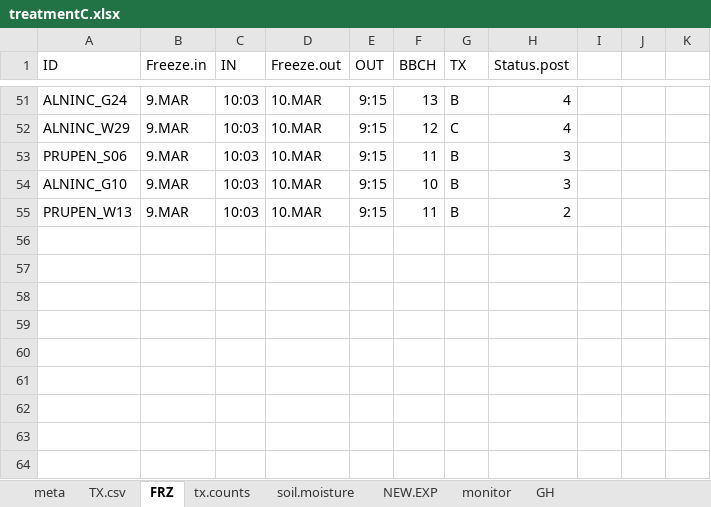
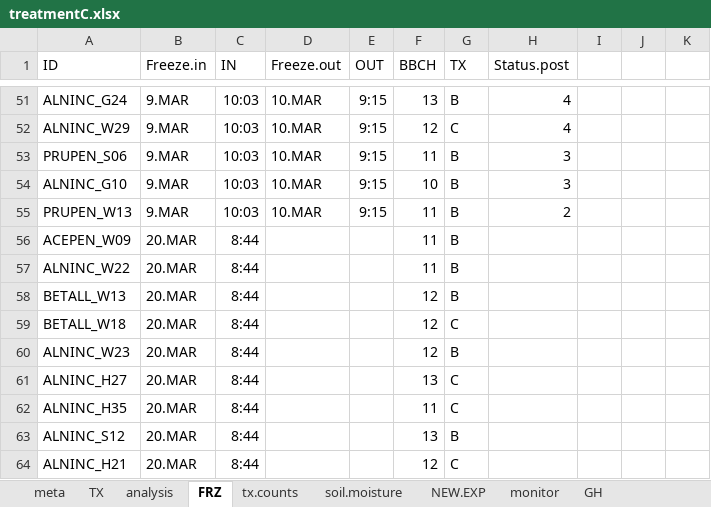
Before and after one commit to cchambe12/freezingexperiment, an Excel workbook: data/treatmentC.xlsx, sheet FRZ, drawn as a sheet; only a part is shown, gaps mark what is left out; values as stored, in another font and other column widths than the file's, no borders; the diff names each change by its address in the sheet, - before the commit and + after, or states it on an @@ line.

Commit message:
inputted data and starting analysis

```diff
--- a/data/treatmentC.xlsx (sheet FRZ)
+++ b/data/treatmentC.xlsx (sheet FRZ)
-sheet tab: TX.csv
+sheet tab: TX
+sheet tab: analysis
+row 56: ACEPEN_W09 | 20.MAR | 8:44 |  |  | 11 | B
+row 57: ALNINC_W22 | 20.MAR | 8:44 |  |  | 11 | B
+row 58: BETALL_W13 | 20.MAR | 8:44 |  |  | 12 | B
+row 59: BETALL_W18 | 20.MAR | 8:44 |  |  | 12 | C
+row 60: ALNINC_W23 | 20.MAR | 8:44 |  |  | 12 | B
+row 61: ALNINC_H27 | 20.MAR | 8:44 |  |  | 13 | C
+row 62: ALNINC_H35 | 20.MAR | 8:44 |  |  | 11 | C
+row 63: ALNINC_S12 | 20.MAR | 8:44 |  |  | 13 | B
+row 64: ALNINC_H21 | 20.MAR | 8:44 |  |  | 12 | C
```
Also changed, not shown: sheet TX, sheet soil.moisture, formulas that keep their value.
